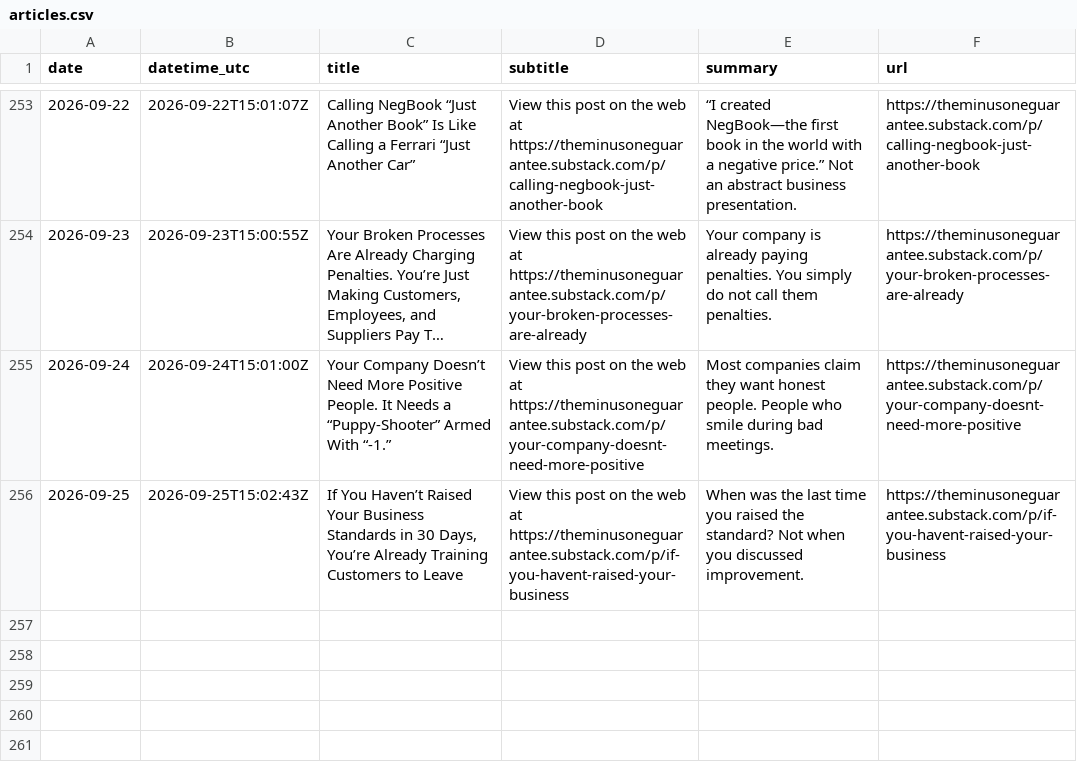
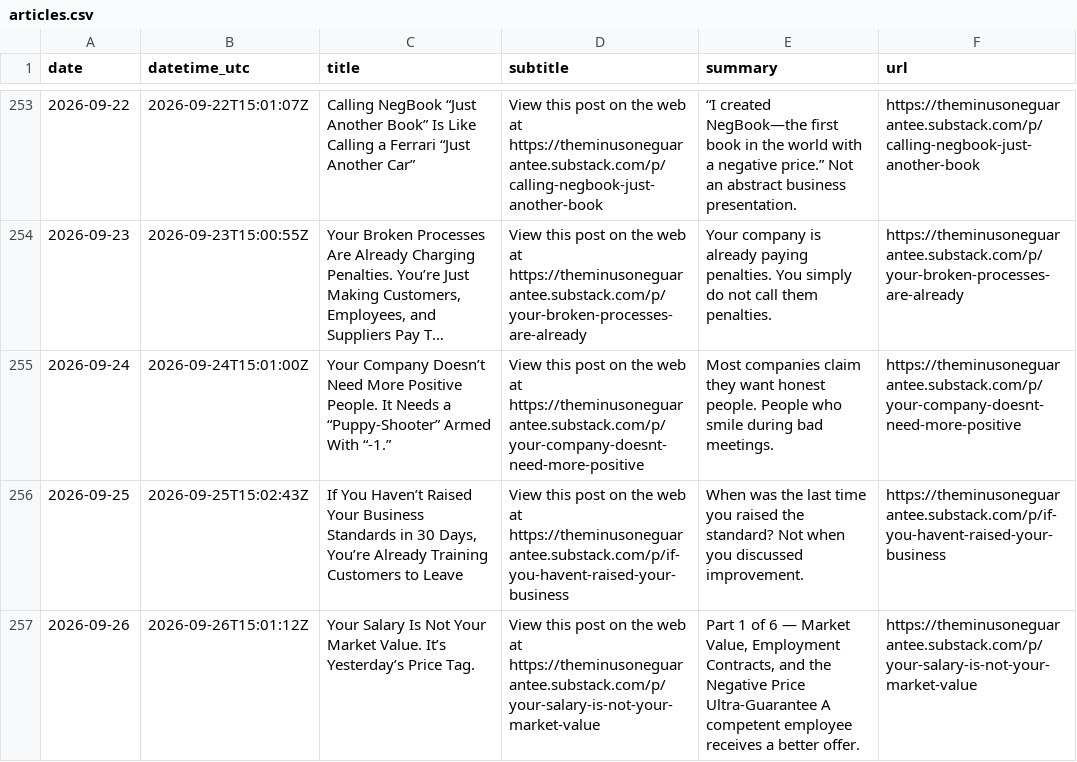
Before and after one commit to massimilianobanini/theminusoneguarantee-sitemap, a CSV file: articles.csv, drawn as a sheet; only a part is shown, gaps mark what is left out.

Commit message:
Update The -1 Guarantee archive through 2026-09-26

```diff
--- a/articles.csv
+++ b/articles.csv
@@ -256 +256,2 @@
 2026-09-25,2026-09-25T15:02:43Z,"If You Haven’t Raised Your Business Standards in 30 Days, You’re Already Training Customers to Leave",View this post on the web at https://theminusoneguarantee.substack.com/p/if-you-havent-raised-your-business,When was the last time you raised the standard? Not when you discussed improvement.,https://theminusoneguarantee.substack.com/p/if-you-havent-raised-your-business
+2026-09-26,2026-09-26T15:01:12Z,Your Salary Is Not Your Market Value. It’s Yesterday’s Price Tag.,View this post on the web at https://theminusoneguarantee.substack.com/p/your-salary-is-not-your-market-value,"Part 1 of 6 — Market Value, Employment Contracts, and the Negative Price Ultra-Guarantee A competent employee receives a better offer.",https://theminusoneguarantee.substack.com/p/your-salary-is-not-your-market-value
```
Also changed, not shown: 10 other files.
